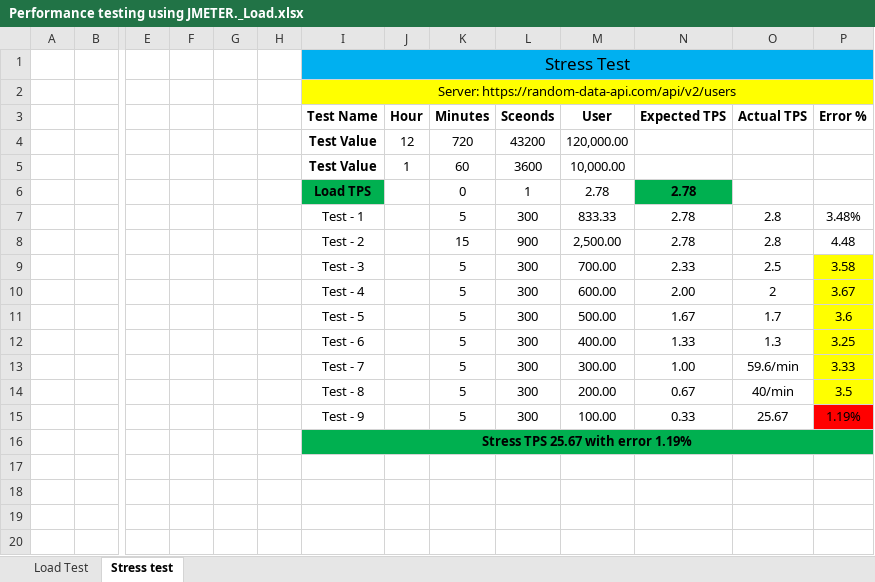
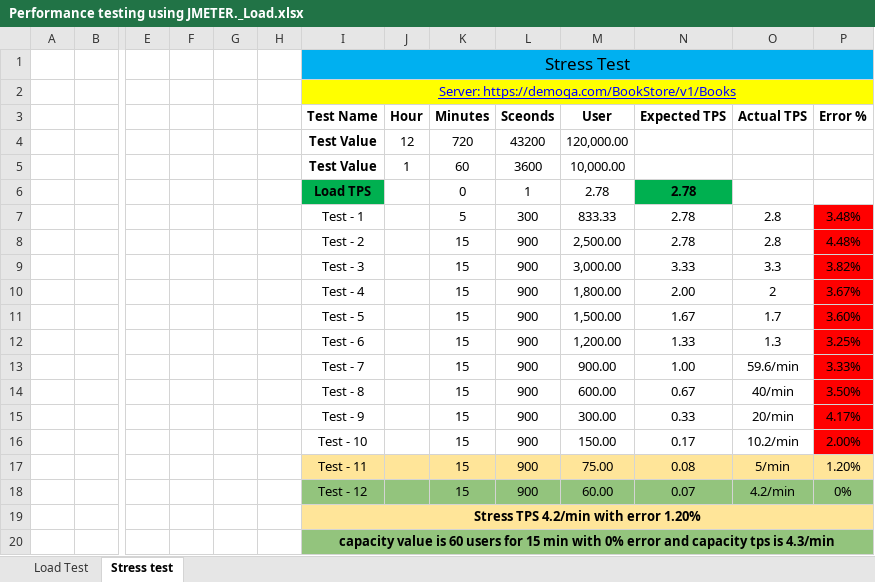
Before and after one commit to Rajaul-Islam/Random-User-API-Performance-Test-11, an Excel workbook: resorces/Performance testing using JMETER._Load.xlsx, sheet Stress test, drawn as a sheet; only a part is shown, gaps mark what is left out; values as stored, in another font and other column widths than the file's, no borders; charts and pictures not drawn; removed rows and columns are numbered as before the commit, all else as after; rows hold the shown columns only; the diff names each change by its address in the sheet, - before the commit and + after, or states it on an @@ line.

```diff
--- a/resorces/Performance testing using JMETER._Load.xlsx (sheet Stress test)
+++ b/resorces/Performance testing using JMETER._Load.xlsx (sheet Stress test)
-I2 (Test Name): Server: https://random-data-api.com/api/v2/users
+I2 (Test Name): Server: https://demoqa.com/BookStore/v1/Books
@@ I2 underline: off → on, text colour: black → #0000FF @@
-P7:P8 fill: none
+P7:P8 fill: #FF0000
-P8 (Error %): 4.48
+P8 (Error %): 4.48%
-row 9:  |  |  |  |  |  | Test - 3 |  | 5 | 300 | 700.00 | 2.33 | 2.5 | 3.58
-row 10:  |  |  |  |  |  | Test - 4 |  | 5 | 300 | 600.00 | 2.00 | 2 | 3.67
-row 11:  |  |  |  |  |  | Test - 5 |  | 5 | 300 | 500.00 | 1.67 | 1.7 | 3.6
-row 12:  |  |  |  |  |  | Test - 6 |  | 5 | 300 | 400.00 | 1.33 | 1.3 | 3.25
-row 13:  |  |  |  |  |  | Test - 7 |  | 5 | 300 | 300.00 | 1.00 | 59.6/min | 3.33
-row 14:  |  |  |  |  |  | Test - 8 |  | 5 | 300 | 200.00 | 0.67 | 40/min | 3.5
-row 15:  |  |  |  |  |  | Test - 9 |  | 5 | 300 | 100.00 | 0.33 | 25.67 | 1.19%
+row 9:  |  |  |  |  |  | Test - 3 |  | 15 | 900 | 3,000.00 | 3.33 | 3.3 | 3.82%
+row 10:  |  |  |  |  |  | Test - 4 |  | 15 | 900 | 1,800.00 | 2.00 | 2 | 3.67%
+row 11:  |  |  |  |  |  | Test - 5 |  | 15 | 900 | 1,500.00 | 1.67 | 1.7 | 3.60%
+row 12:  |  |  |  |  |  | Test - 6 |  | 15 | 900 | 1,200.00 | 1.33 | 1.3 | 3.25%
+row 13:  |  |  |  |  |  | Test - 7 |  | 15 | 900 | 900.00 | 1.00 | 59.6/min | 3.33%
+row 14:  |  |  |  |  |  | Test - 8 |  | 15 | 900 | 600.00 | 0.67 | 40/min | 3.50%
+row 15:  |  |  |  |  |  | Test - 9 |  | 15 | 900 | 300.00 | 0.33 | 20/min | 4.17%
+row 16:  |  |  |  |  |  | Test - 10 |  | 15 | 900 | 150.00 | 0.17 | 10.2/min | 2.00%
+row 17:  |  |  |  |  |  | Test - 11 |  | 15 | 900 | 75.00 | 0.08 | 5/min | 1.20%
+row 18:  |  |  |  |  |  | Test - 12 |  | 15 | 900 | 60.00 | 0.07 | 4.2/min | 0%
-I19 (Test Name): Stress TPS 25.67 with error 1.19%
+I19 (Test Name): Stress TPS 4.2/min with error 1.20%
-I19 fill: #00B050
+I19 fill: #FFE599
+row 20:  |  |  |  |  |  | capacity value is 60 users for 15 min with 0% error and capacity tps is 4.3/min
```
Also changed, not shown: 2 other files.
